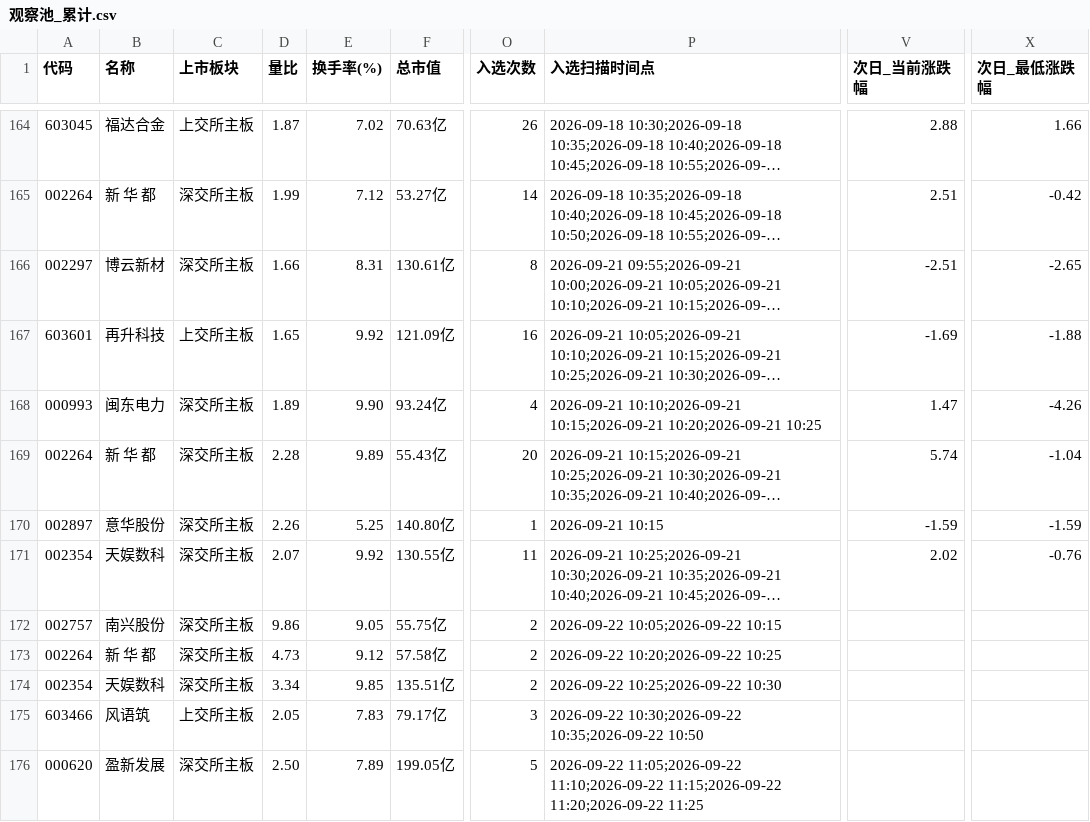
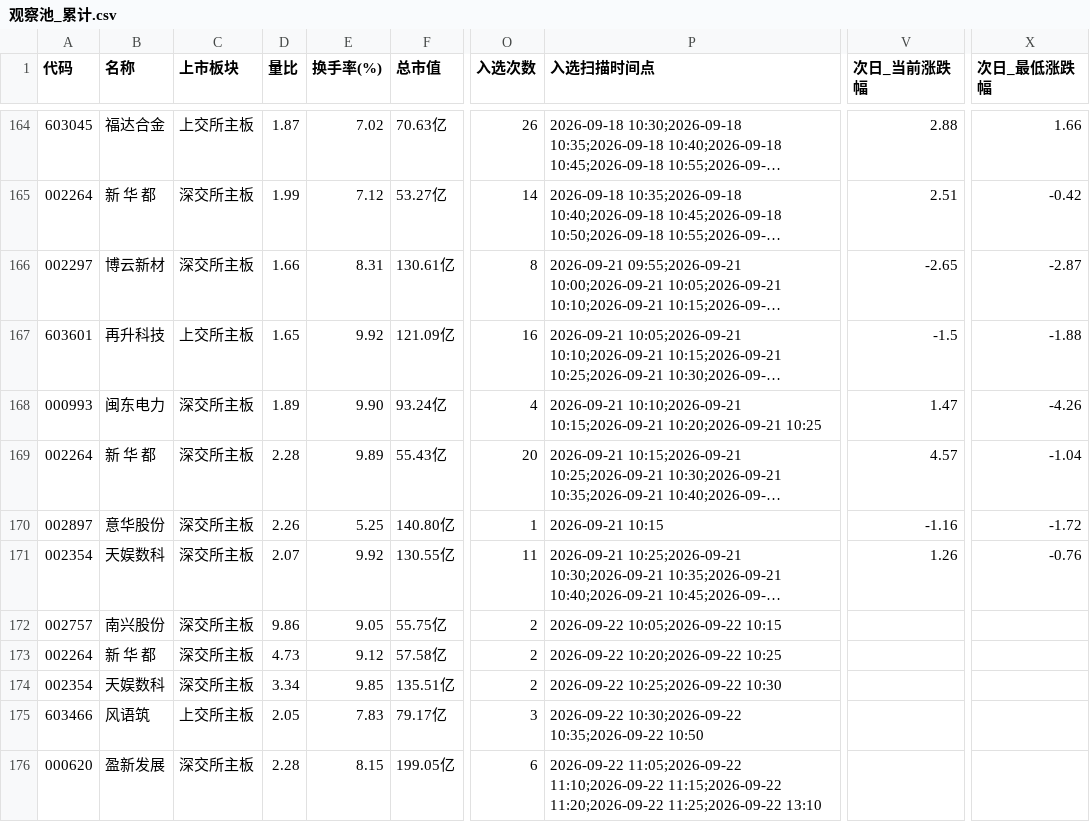
Before and after one commit to xps520/mx-stocks-monitor, a CSV file: mx_stocks_screener/观察池_累计.csv, drawn as a sheet; only a part is shown, gaps mark what is left out; long unchanged cells end in …; the diff names each change by its address in the sheet, - before the commit and + after, or states it on an @@ line.

```diff
--- a/mx_stocks_screener/观察池_累计.csv
+++ b/mx_stocks_screener/观察池_累计.csv
-V166 (次日_当前涨跌幅): -2.51
+V166 (次日_当前涨跌幅): -2.65
-X166 (次日_最低涨跌幅): -2.65
+X166 (次日_最低涨跌幅): -2.87
-V167 (次日_当前涨跌幅): -1.69
+V167 (次日_当前涨跌幅): -1.5
-V169 (次日_当前涨跌幅): 5.74
+V169 (次日_当前涨跌幅): 4.57
-V170 (次日_当前涨跌幅): -1.59
+V170 (次日_当前涨跌幅): -1.16
-X170 (次日_最低涨跌幅): -1.59
+X170 (次日_最低涨跌幅): -1.72
-V171 (次日_当前涨跌幅): 2.02
+V171 (次日_当前涨跌幅): 1.26
-D176 (量比): 2.50
+D176 (量比): 2.28
-E176 (换手率(%)): 7.89
+E176 (换手率(%)): 8.15
-O176 (入选次数): 5
+O176 (入选次数): 6
-P176 (入选扫描时间点): …11:15;2026-09-22 11:20;2026-09-22 11:25
+P176 (入选扫描时间点): …11:15;2026-09-22 11:20;2026-09-22 11:25;2026-09-22 13:10
```
Also changed, not shown: 1 other file.
